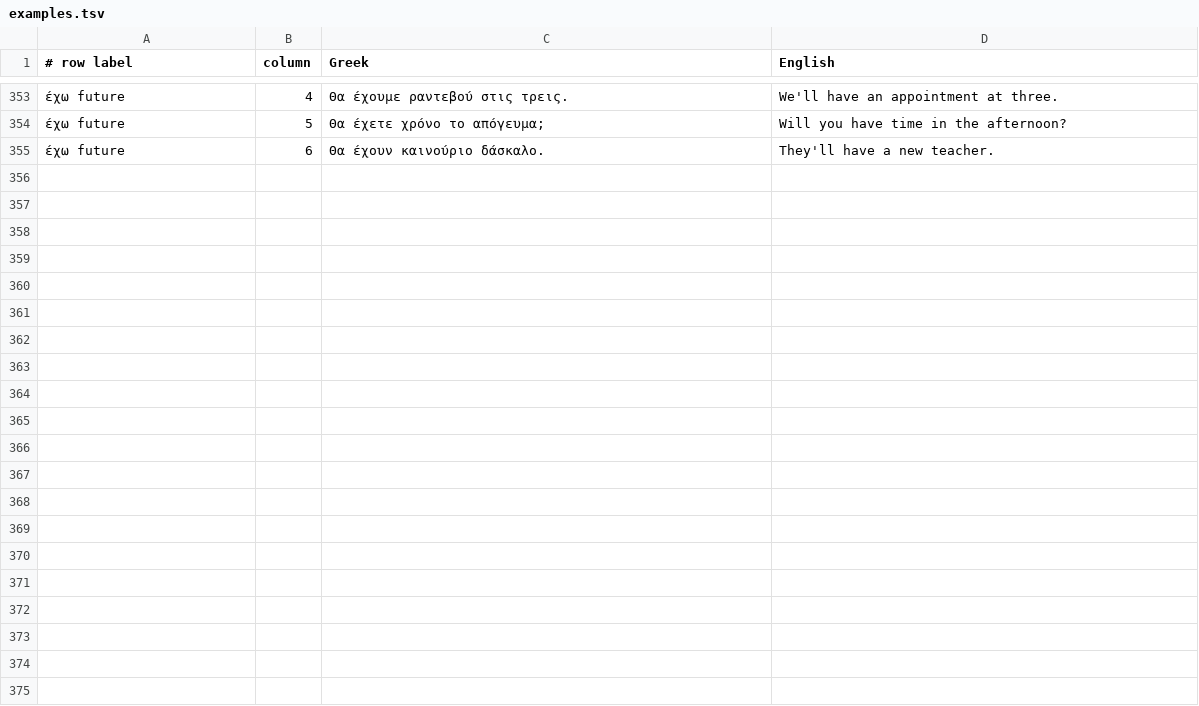
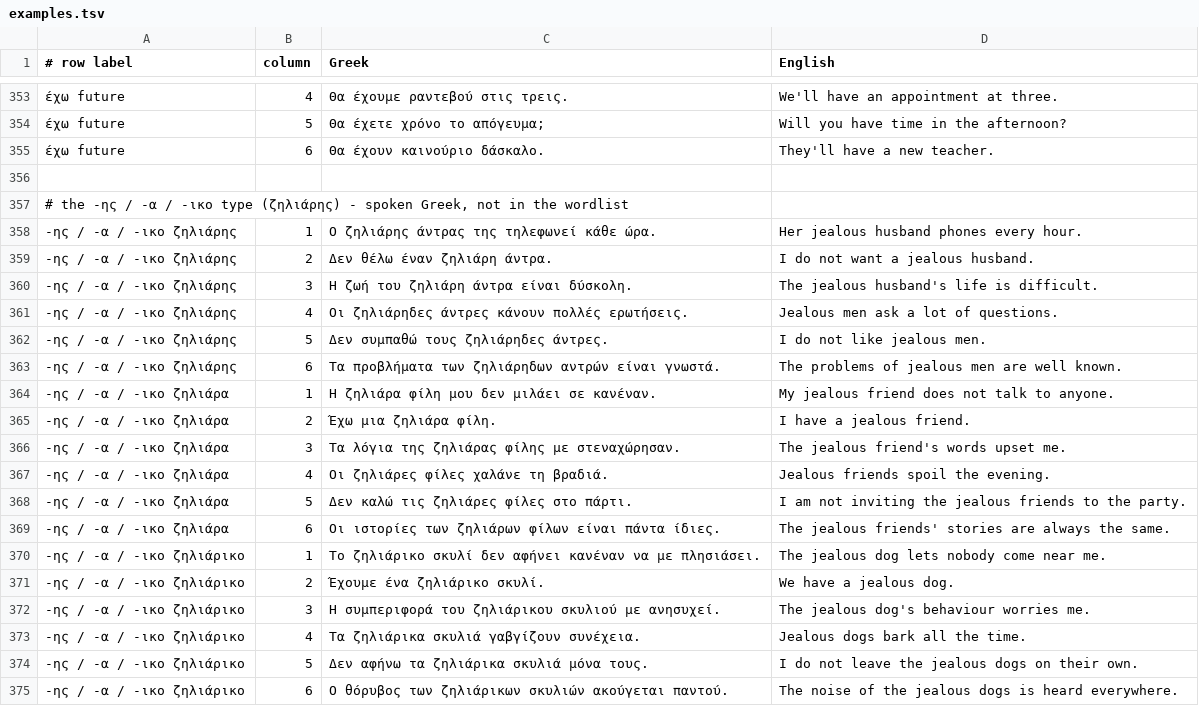
Before and after one commit to AlexeyAnischenko/Greek-A2-Basics, a TSV file: grammar/data/examples.tsv, drawn as a sheet; only a part is shown, gaps mark what is left out; the diff names each change by its address in the sheet, - before the commit and + after, or states it on an @@ line.

```diff
--- a/grammar/data/examples.tsv
+++ b/grammar/data/examples.tsv
+row 356: (empty)
+row 357: # the -ης / -α / -ικο type (ζηλιάρης) - spoken Greek, not in the wordlist
+row 358: -ης / -α / -ικο ζηλιάρης | 1 | Ο ζηλιάρης άντρας της τηλεφωνεί κάθε ώρα. | Her jealous husband phones every hour.
+row 359: -ης / -α / -ικο ζηλιάρης | 2 | Δεν θέλω έναν ζηλιάρη άντρα. | I do not want a jealous husband.
+row 360: -ης / -α / -ικο ζηλιάρης | 3 | Η ζωή του ζηλιάρη άντρα είναι δύσκολη. | The jealous husband's life is difficult.
+row 361: -ης / -α / -ικο ζηλιάρης | 4 | Οι ζηλιάρηδες άντρες κάνουν πολλές ερωτήσεις. | Jealous men ask a lot of questions.
+row 362: -ης / -α / -ικο ζηλιάρης | 5 | Δεν συμπαθώ τους ζηλιάρηδες άντρες. | I do not like jealous men.
+row 363: -ης / -α / -ικο ζηλιάρης | 6 | Τα προβλήματα των ζηλιάρηδων αντρών είναι γνωστά. | The problems of jealous men are well known.
+row 364: -ης / -α / -ικο ζηλιάρα | 1 | Η ζηλιάρα φίλη μου δεν μιλάει σε κανέναν. | My jealous friend does not talk to anyone.
+row 365: -ης / -α / -ικο ζηλιάρα | 2 | Έχω μια ζηλιάρα φίλη. | I have a jealous friend.
+row 366: -ης / -α / -ικο ζηλιάρα | 3 | Τα λόγια της ζηλιάρας φίλης με στεναχώρησαν. | The jealous friend's words upset me.
+row 367: -ης / -α / -ικο ζηλιάρα | 4 | Οι ζηλιάρες φίλες χαλάνε τη βραδιά. | Jealous friends spoil the evening.
+row 368: -ης / -α / -ικο ζηλιάρα | 5 | Δεν καλώ τις ζηλιάρες φίλες στο πάρτι. | I am not inviting the jealous friends to the party.
+row 369: -ης / -α / -ικο ζηλιάρα | 6 | Οι ιστορίες των ζηλιάρων φίλων είναι πάντα ίδιες. | The jealous friends' stories are always the same.
+row 370: -ης / -α / -ικο ζηλιάρικο | 1 | Το ζηλιάρικο σκυλί δεν αφήνει κανέναν να με πλησιάσει. | The jealous dog lets nobody come near me.
+row 371: -ης / -α / -ικο ζηλιάρικο | 2 | Έχουμε ένα ζηλιάρικο σκυλί. | We have a jealous dog.
+row 372: -ης / -α / -ικο ζηλιάρικο | 3 | Η συμπεριφορά του ζηλιάρικου σκυλιού με ανησυχεί. | The jealous dog's behaviour worries me.
+row 373: -ης / -α / -ικο ζηλιάρικο | 4 | Τα ζηλιάρικα σκυλιά γαβγίζουν συνέχεια. | Jealous dogs bark all the time.
+row 374: -ης / -α / -ικο ζηλιάρικο | 5 | Δεν αφήνω τα ζηλιάρικα σκυλιά μόνα τους. | I do not leave the jealous dogs on their own.
+row 375: -ης / -α / -ικο ζηλιάρικο | 6 | Ο θόρυβος των ζηλιάρικων σκυλιών ακούγεται παντού. | The noise of the jealous dogs is heard everywhere.
```
Also changed, not shown: 6 other files.
